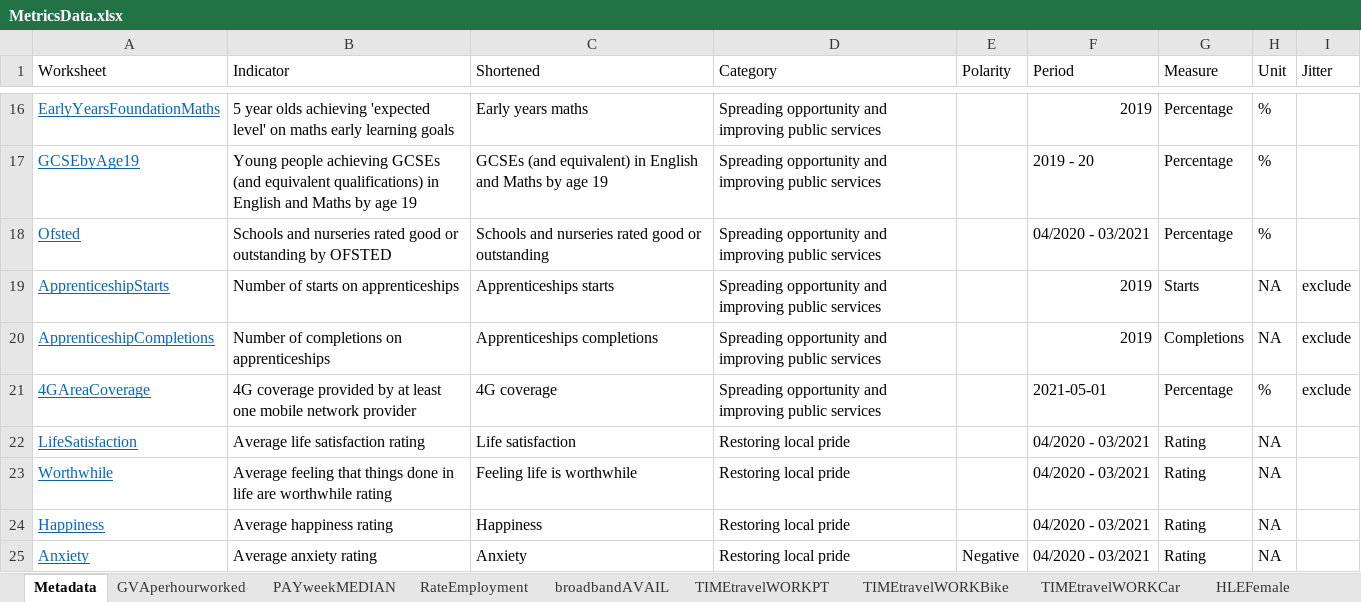
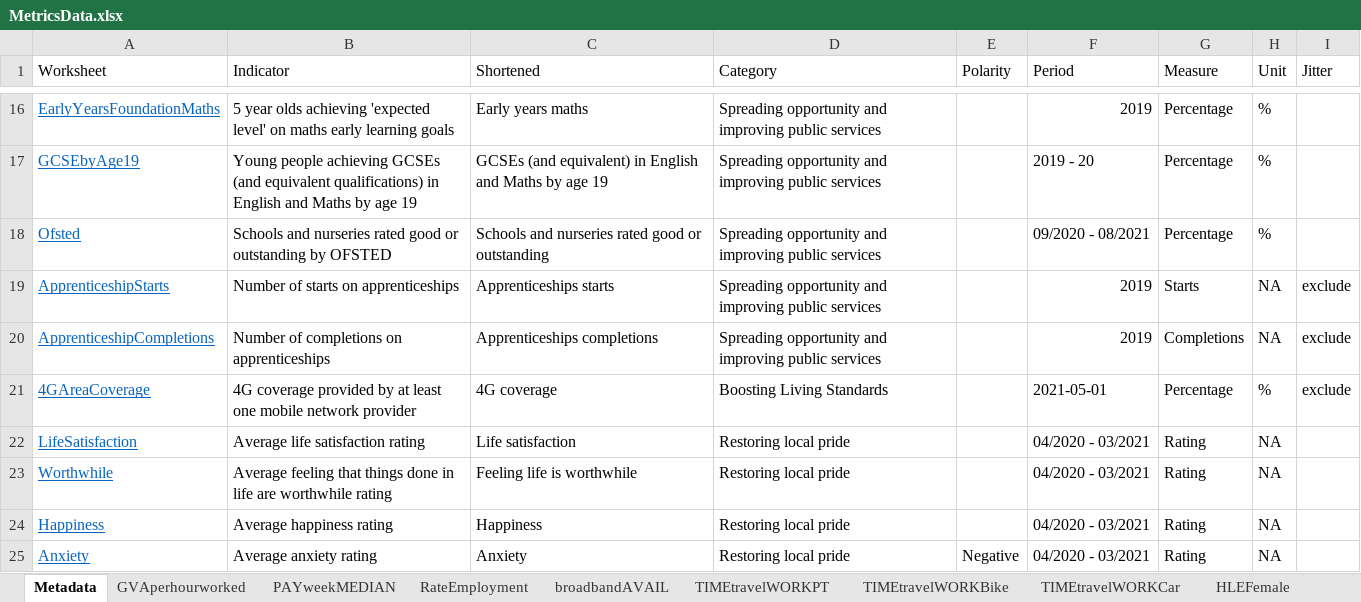
Before and after one commit to ONSvisual/subnational-indicators, an Excel workbook: R/MetricsData.xlsx, sheet Metadata, drawn as a sheet; only a part is shown, gaps mark what is left out; values as stored, in another font and other column widths than the file's, no borders; the diff names each change by its address in the sheet, - before the commit and + after, or states it on an @@ line.

```diff
--- a/R/MetricsData.xlsx (sheet Metadata)
+++ b/R/MetricsData.xlsx (sheet Metadata)
-F18 (Period): 04/2020 - 03/2021
+F18 (Period): 09/2020 - 08/2021
-D21 (Category): Spreading opportunity and improving public services
+D21 (Category): Boosting Living Standards
```
Also changed, not shown: sheet Ofsted, sheet GCSEbyAge19, sheet HouseAdditions, sheet GVAperhourworked, 2 other files.
